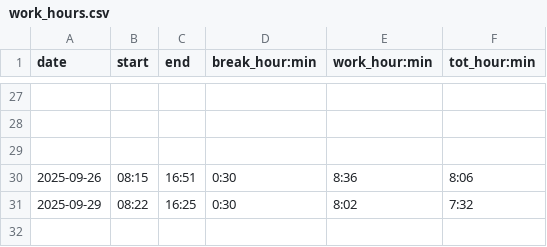
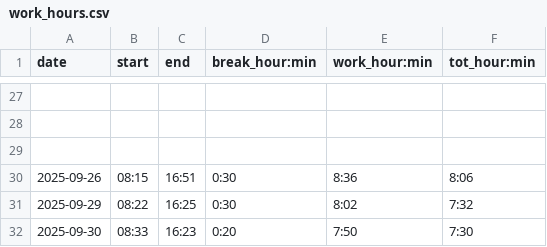
Before and after one commit to adammostrom/timelogger, a CSV file: datafiles/work_hours.csv, drawn as a sheet; only a part is shown, gaps mark what is left out.

Commit message:
automatic commit

```diff
--- a/datafiles/work_hours.csv
+++ b/datafiles/work_hours.csv
@@ -31 +31,2 @@ date,start,end,break_hour:min,work_hour:min,tot_hour:min
 2025-09-29,08:22,16:25,0:30,8:02,7:32
+2025-09-30,08:33,16:23,0:20,7:50,7:30
```
